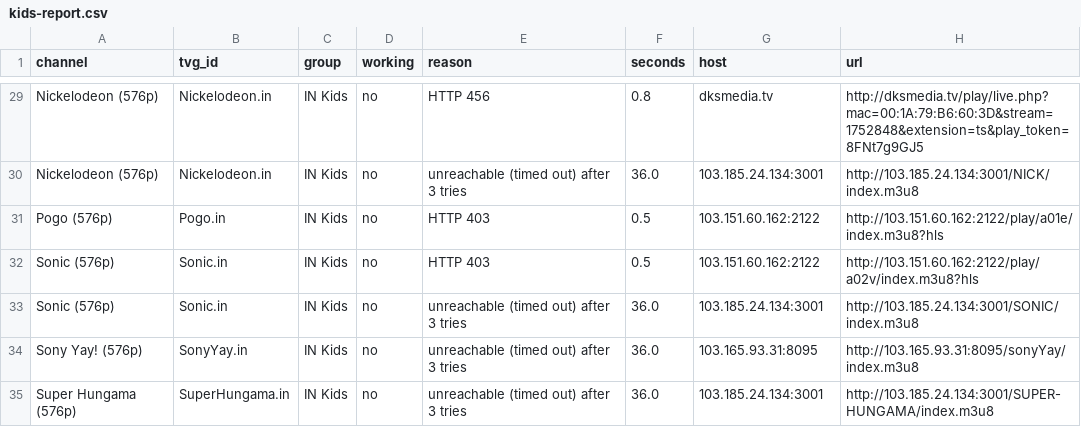
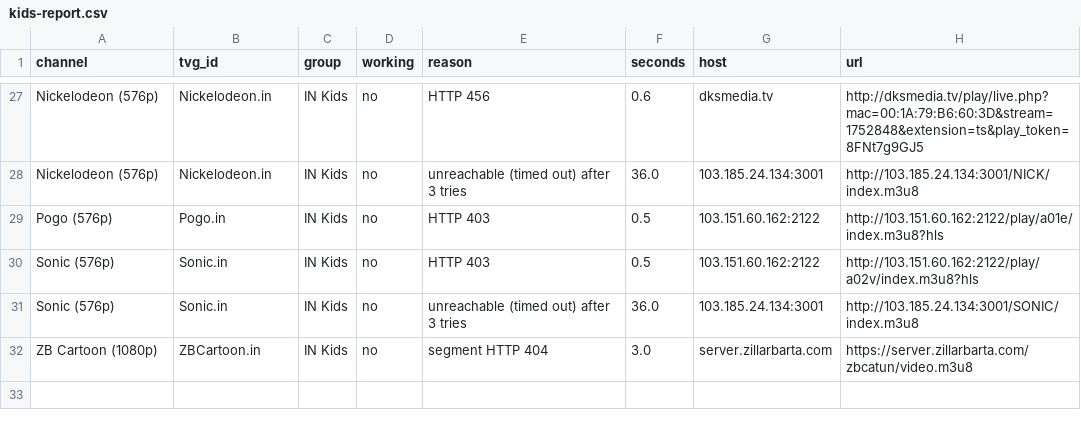
Before and after one commit to Inam321/tv, a CSV file: reports/kids-report.csv, drawn as a sheet; only a part is shown, gaps mark what is left out; removed rows and columns are numbered as before the commit, all else as after; the diff covers the shown part only; the diff names each change by its address in the sheet, - before the commit and + after, or states it on an @@ line.

```diff
--- a/reports/kids-report.csv
+++ b/reports/kids-report.csv
-F27 (seconds): 0.8
+F27 (seconds): 0.6
-row 34: Sony Yay! (576p) | SonyYay.in | IN Kids | no | unreachable (timed out) after 3 tries | 36.0 | 103.165.93.31:8095 | http://103.165.93.31:8095/sonyYay/index.m3u8
-row 35: Super Hungama (576p) | SuperHungama.in | IN Kids | no | unreachable (timed out) after 3 tries | 36.0 | 103.185.24.134:3001 | http://103.185.24.134:3001/SUPER-HUNGAMA/index.m3u8
+row 32: ZB Cartoon (1080p) | ZBCartoon.in | IN Kids | no | segment HTTP 404 | 3.0 | server.zillarbarta.com | https://server.zillarbarta.com/zbcatun/video.m3u8
```
Also changed, not shown: 5 added rows, 7 removed rows and 17 edited cells elsewhere in this file, reports/documentary-report.csv, reports/entertainment-report.csv, 18 other files.
